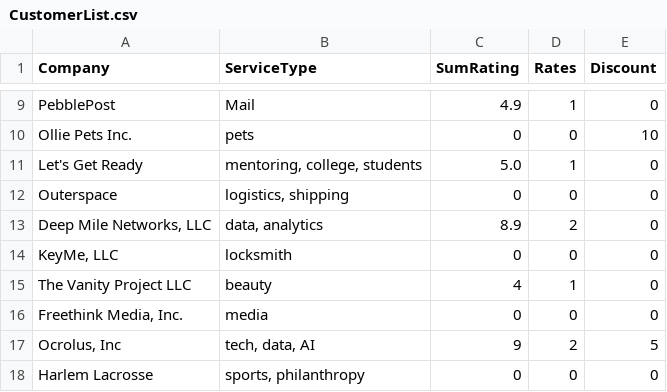
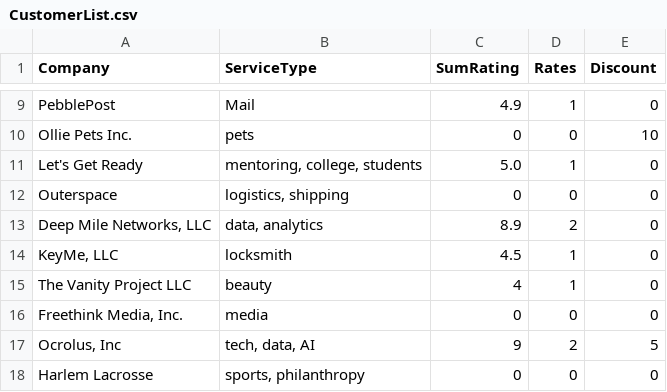
Before and after one commit to truongd3/slack-bot-customer-service, a CSV file: CustomerList.csv, drawn as a sheet; only a part is shown, gaps mark what is left out.

```diff
--- a/CustomerList.csv
+++ b/CustomerList.csv
@@ -13,3 +13,3 @@ Outerspace,"logistics, shipping",0,0,0
 "Deep Mile Networks, LLC","data, analytics",8.9,2,0
-"KeyMe, LLC",locksmith,0,0,0
+"KeyMe, LLC",locksmith,4.5,1,0
 The Vanity Project LLC,beauty,4,1,0
```
Also changed, not shown: 1 other file.
